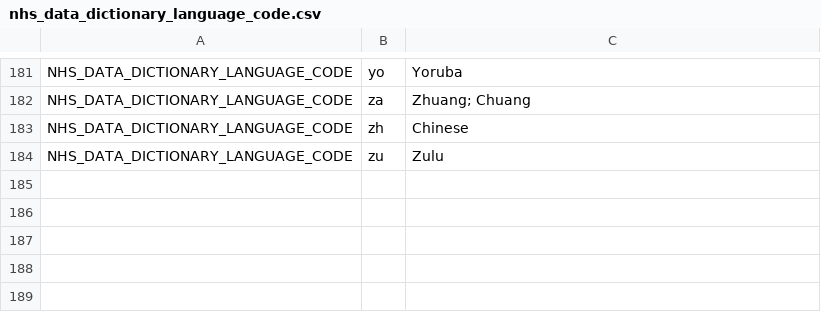
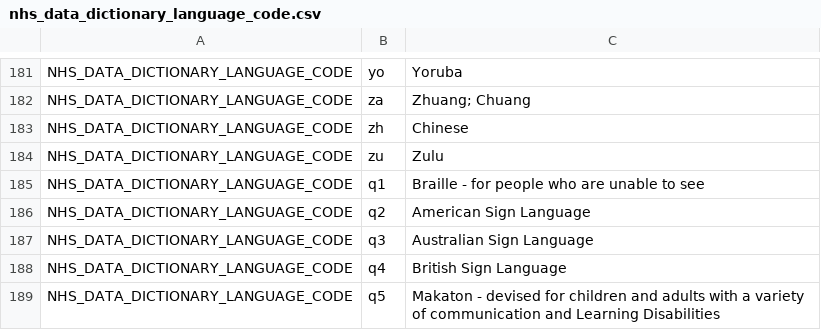
Before and after one commit to renalreg/resources, a CSV file: codes/code_lists/nhs_data_dictionary_language_code.csv, drawn as a sheet; only a part is shown, gaps mark what is left out; the diff names each change by its address in the sheet, - before the commit and + after, or states it on an @@ line.

Commit message:
Add non-verbal languages to lookup

```diff
--- a/codes/code_lists/nhs_data_dictionary_language_code.csv
+++ b/codes/code_lists/nhs_data_dictionary_language_code.csv
+row 185: NHS_DATA_DICTIONARY_LANGUAGE_CODE | q1 | Braille - for people who are unable to see
+row 186: NHS_DATA_DICTIONARY_LANGUAGE_CODE | q2 | American Sign Language
+row 187: NHS_DATA_DICTIONARY_LANGUAGE_CODE | q3 | Australian Sign Language
+row 188: NHS_DATA_DICTIONARY_LANGUAGE_CODE | q4 | British Sign Language
+row 189: NHS_DATA_DICTIONARY_LANGUAGE_CODE | q5 | Makaton - devised for children and adults with a variety of communication and Learning Disabilities
```
